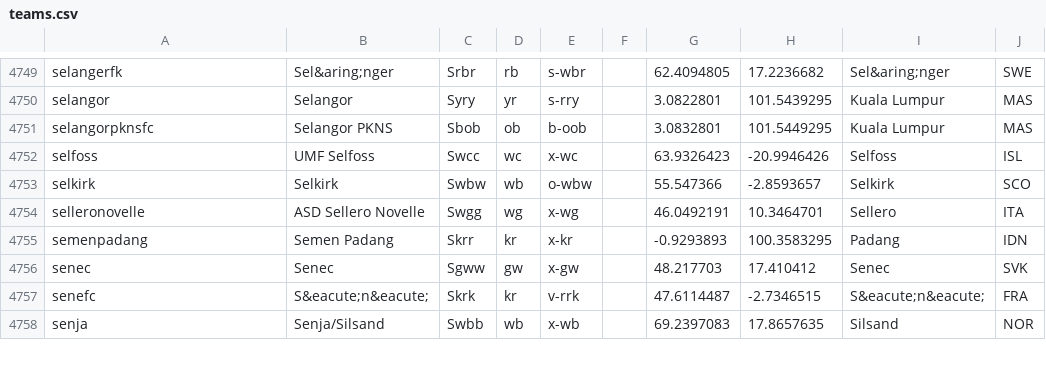
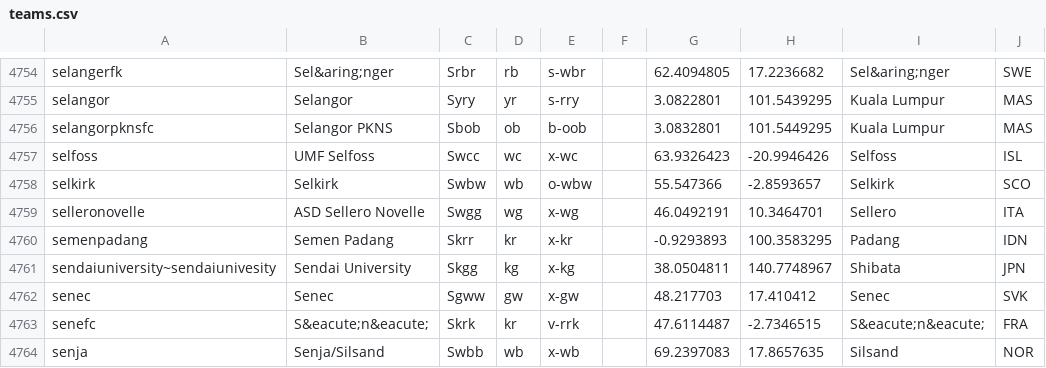
Before and after one commit to tshamilton/fitba, a CSV file: config/teams.csv, drawn as a sheet; only a part is shown, gaps mark what is left out; the diff covers the shown part only; the diff names each change by its address in the sheet, - before the commit and + after, or states it on an @@ line.

```diff
--- a/config/teams.csv
+++ b/config/teams.csv
+row 4761: sendaiuniversity~sendaiunivesity | Sendai University | Skgg | kg | x-kg |  | 38.0504811 | 140.7748967 | Shibata | JPN
```
Also changed, not shown: 5 added rows elsewhere in this file, 1 other file.
